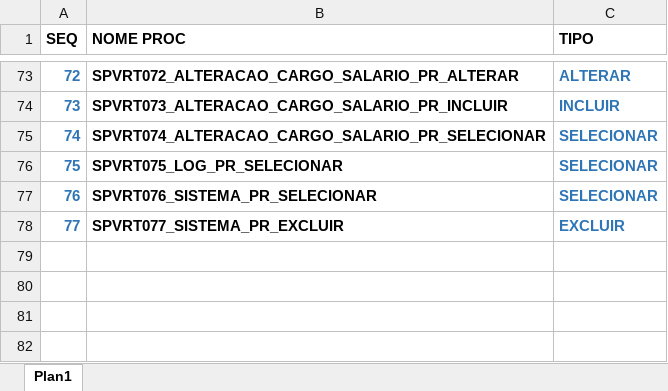
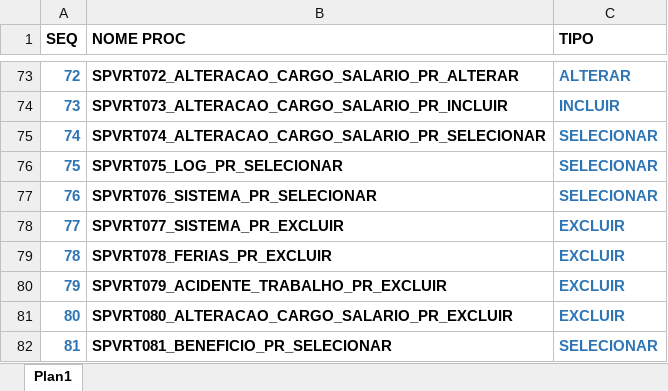
Before and after one commit to InfoTech2u/InfoTech2u, an Excel workbook: Verithus/Documentação/Relação de Procedures.xlsx, sheet Plan1, drawn as a sheet; only a part is shown, gaps mark what is left out; values as stored, in another font and other column widths than the file's, no borders; table styles not drawn; the diff names each change by its address in the sheet, - before the commit and + after, or states it on an @@ line.

Commit message:
Relacao Proc

```diff
--- a/Verithus/Documentação/Relação de Procedures.xlsx (sheet Plan1)
+++ b/Verithus/Documentação/Relação de Procedures.xlsx (sheet Plan1)
+row 79: 78 | SPVRT078_FERIAS_PR_EXCLUIR | EXCLUIR
+row 80: 79 | SPVRT079_ACIDENTE_TRABALHO_PR_EXCLUIR | EXCLUIR
+row 81: 80 | SPVRT080_ALTERACAO_CARGO_SALARIO_PR_EXCLUIR | EXCLUIR
+row 82: 81 | SPVRT081_BENEFICIO_PR_SELECIONAR | SELECIONAR
```
